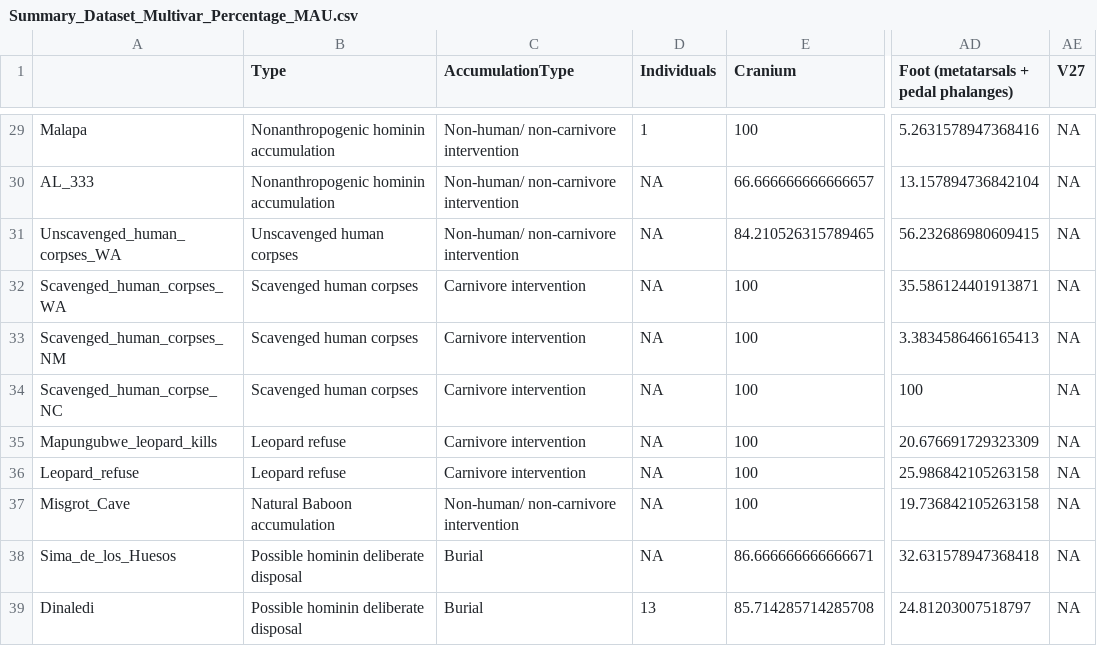
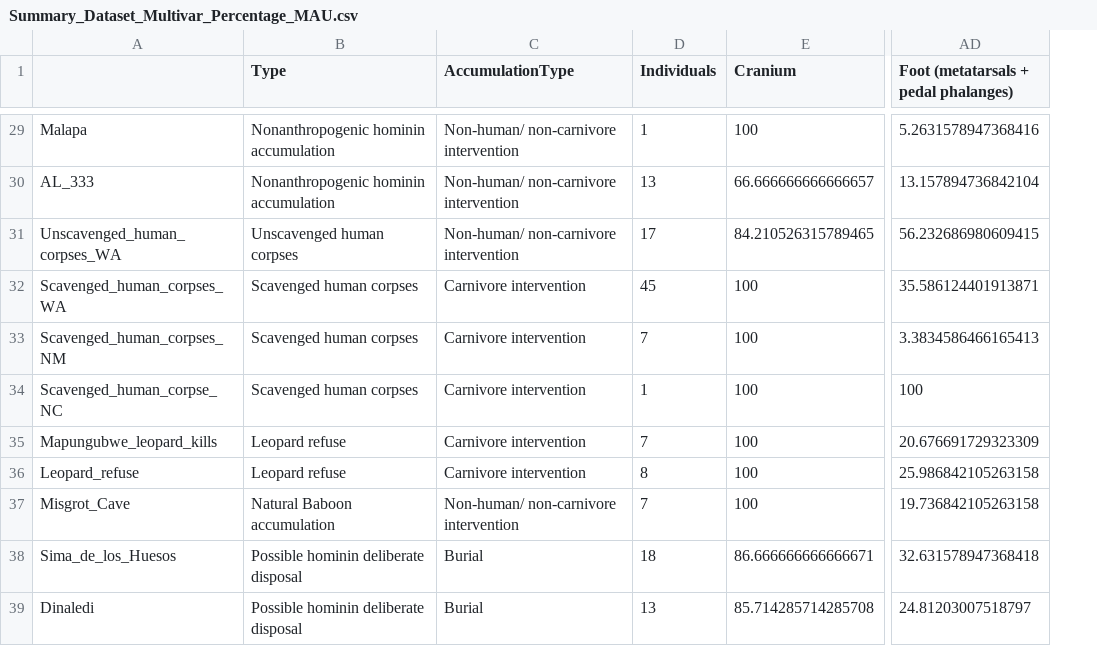
Before and after one commit to ajcanepa/Hominin_skeletal_part_abundances, a CSV file: INPUT/DATA/Summary_Dataset_Multivar_Percentage_MAU.csv, drawn as a sheet; only a part is shown, gaps mark what is left out; the diff covers the shown part only; the diff names each change by its address in the sheet, - before the commit and + after, or states it on an @@ line.

```diff
--- a/INPUT/DATA/Summary_Dataset_Multivar_Percentage_MAU.csv
+++ b/INPUT/DATA/Summary_Dataset_Multivar_Percentage_MAU.csv
-column AE (V27), rows 29-39: all NA
-D30 (Individuals): NA
+D30 (Individuals): 13
-D31 (Individuals): NA
+D31 (Individuals): 17
-D32 (Individuals): NA
+D32 (Individuals): 45
-D33 (Individuals): NA
+D33 (Individuals): 7
-D34 (Individuals): NA
+D34 (Individuals): 1
-D35 (Individuals): NA
+D35 (Individuals): 7
-D36 (Individuals): NA
+D36 (Individuals): 8
-D37 (Individuals): NA
+D37 (Individuals): 7
-D38 (Individuals): NA
+D38 (Individuals): 18
```
Also changed, not shown: 23 edited cells elsewhere in this file, INPUT/DATA/Summary_Dataset_Used_Percentage_MAU.csv, 1 other file.
